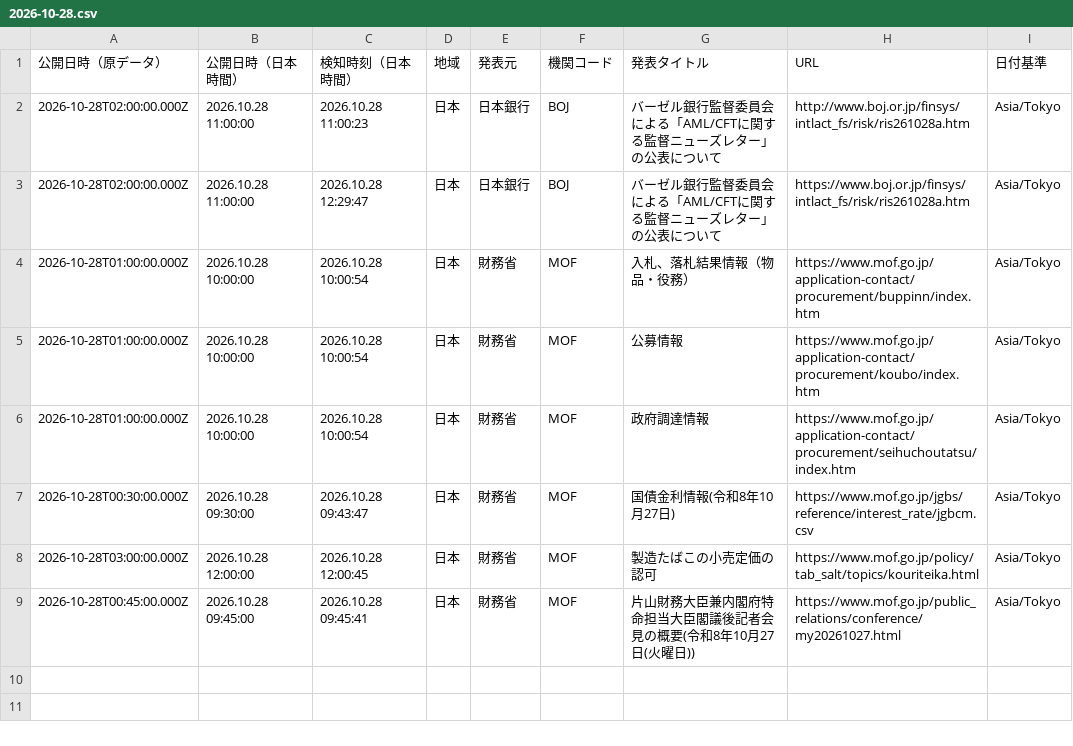
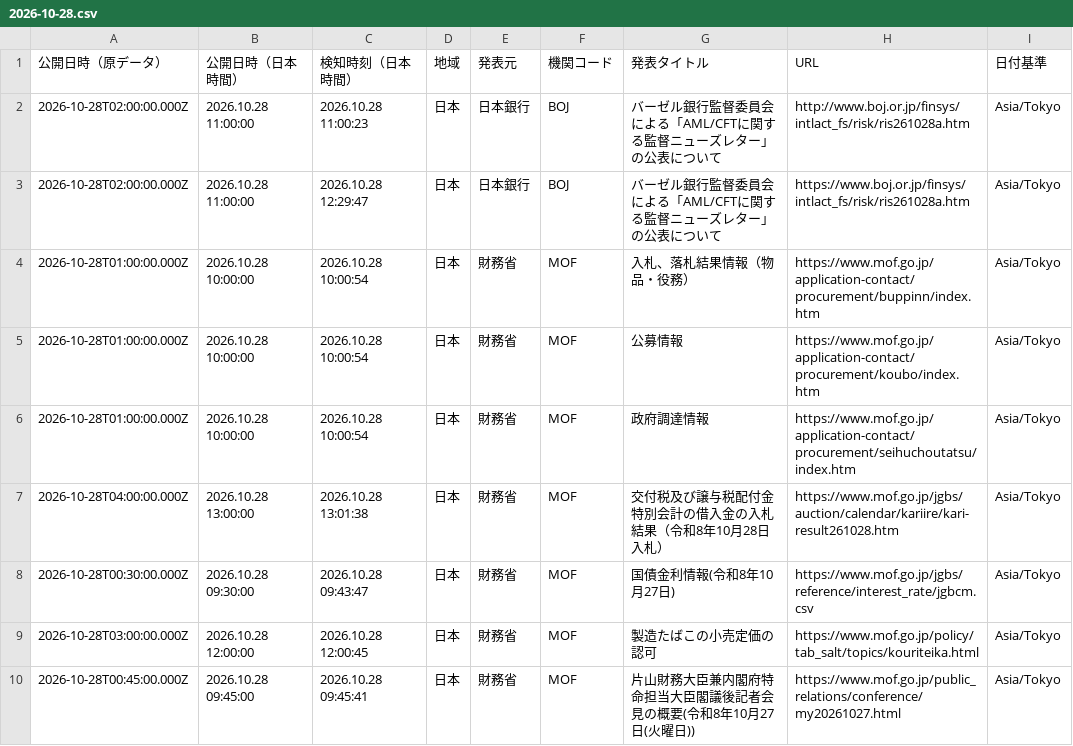
Before and after one commit to NewMill-cmd/kankocho-news-archive, a CSV file: data/jp/2026-10-28.csv, drawn as a sheet; the diff names each change by its address in the sheet, - before the commit and + after, or states it on an @@ line.

Commit message:
Archive jp news 2026-10-28

```diff
--- a/data/jp/2026-10-28.csv
+++ b/data/jp/2026-10-28.csv
+row 7: 2026-10-28T04:00:00.000Z | 2026.10.28 13:00:00 | 2026.10.28 13:01:38 | 日本 | 財務省 | MOF | 交付税及び譲与税配付金特別会計の借入金の入札結果（令和8年10月28日入札） | https://www.mof.go.jp/jgbs/auction/calendar/kariire/kari-result261028.htm | Asia/Tokyo
```
